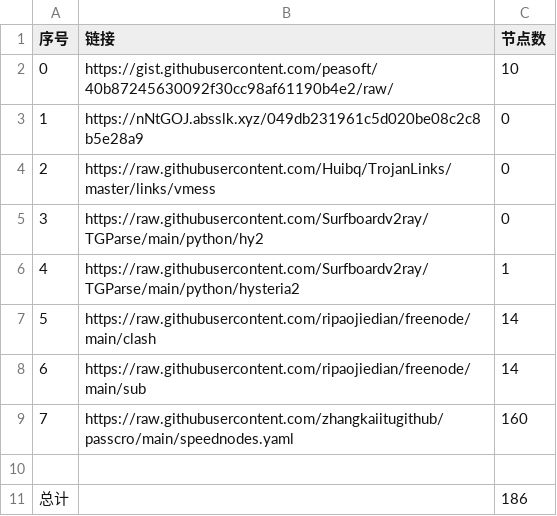
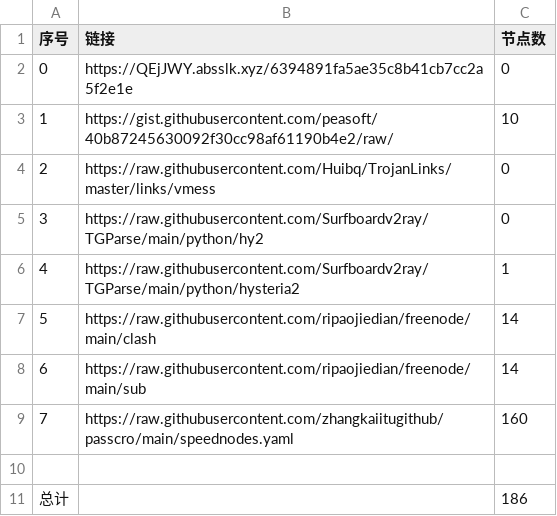
Before and after one commit to hahahahalipoterr/NoMoreWalls, a CSV file: list_result.csv, drawn as a sheet.

```diff
--- a/list_result.csv
+++ b/list_result.csv
@@ -1,4 +1,4 @@
 序号,链接,节点数
-0,https://gist.githubusercontent.com/peasoft/40b87245630092f30cc98af61190b4e2/raw/,10
-1,https://nNtGOJ.absslk.xyz/049db231961c5d020be08c2c8b5e28a9,0
+0,https://QEjJWY.absslk.xyz/6394891fa5ae35c8b41cb7cc2a5f2e1e,0
+1,https://gist.githubusercontent.com/peasoft/40b87245630092f30cc98af61190b4e2/raw/,10
 2,https://raw.githubusercontent.com/Huibq/TrojanLinks/master/links/vmess,0
```
Also changed, not shown: 3 other files.
